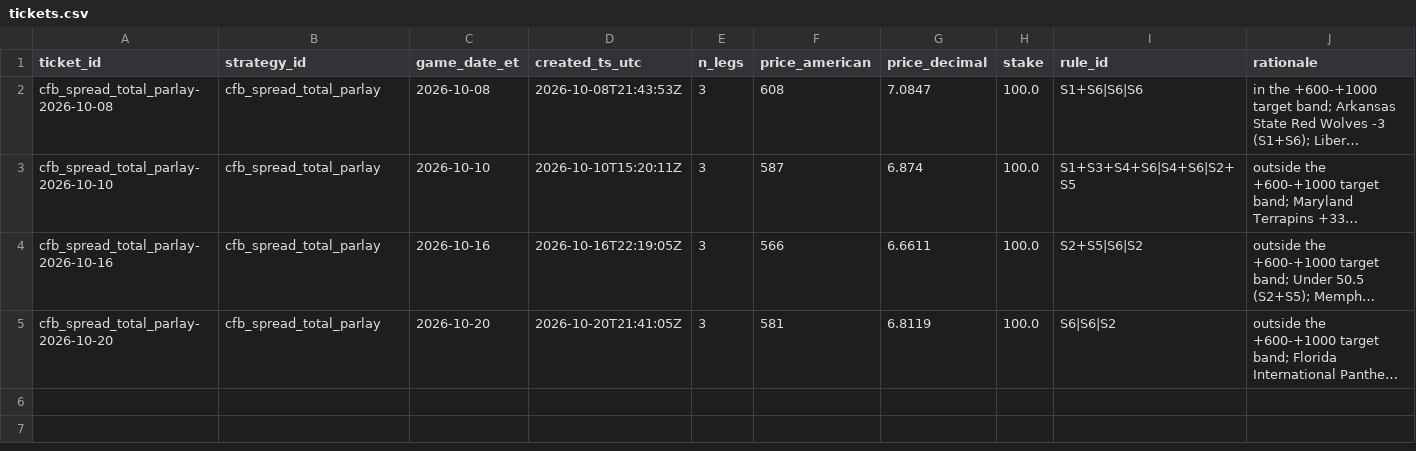
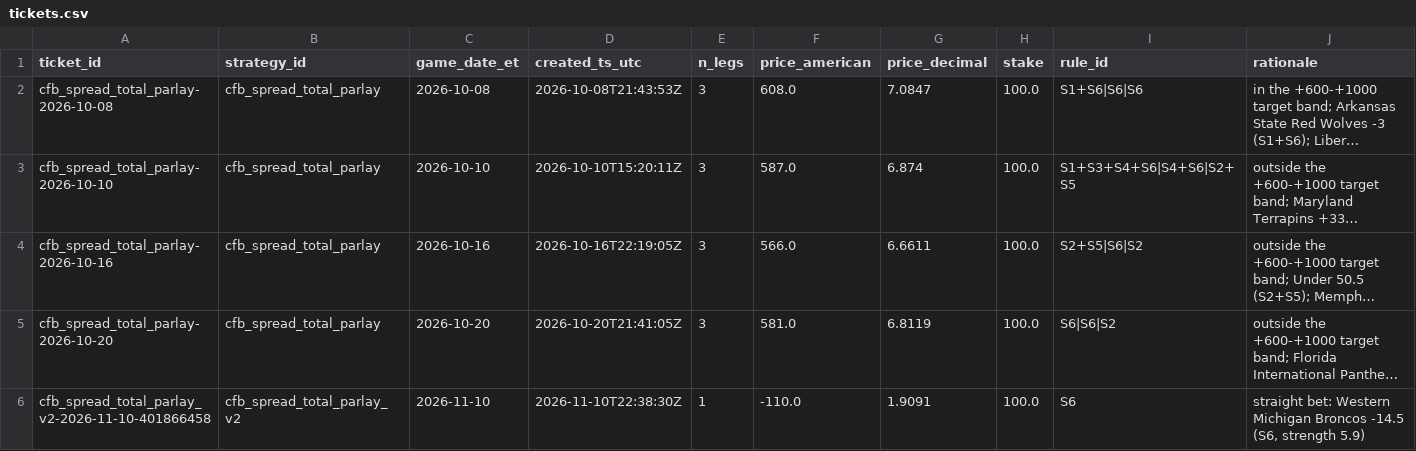
Before and after one commit to gitchrisqueen/panthera, a CSV file: data/ncaaf/tickets/tickets.csv, drawn as a sheet; only a part is shown; long unchanged cells end in …; rows hold the shown columns only; the diff names each change by its address in the sheet, - before the commit and + after, or states it on an @@ line.

```diff
--- a/data/ncaaf/tickets/tickets.csv
+++ b/data/ncaaf/tickets/tickets.csv
-F2 (price_american): 608
+F2 (price_american): 608.0
-F3 (price_american): 587
+F3 (price_american): 587.0
-F4 (price_american): 566
+F4 (price_american): 566.0
-F5 (price_american): 581
+F5 (price_american): 581.0
+row 6: cfb_spread_total_parlay_v2-2026-11-10-401866458 | cfb_spread_total_parlay_v2 | 2026-11-10 | 2026-11-10T22:38:30Z | 1 | -110.0 | 1.9091 | 100.0 | S6 | straight bet: Western Michigan Broncos -14.5 (S6, strength 5.9)
```
Also changed, not shown: data/ncaaf/tickets/decisions.csv, data/ncaaf/tickets/qualifiers.csv, 6 other files.
